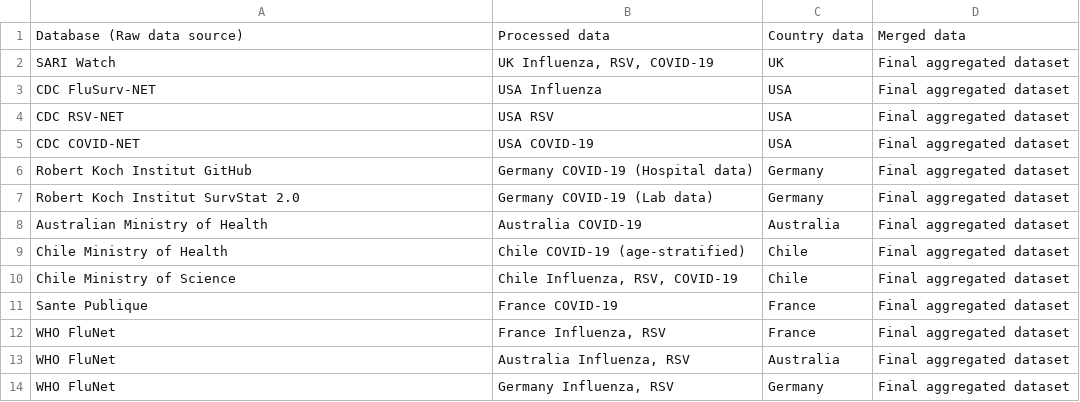
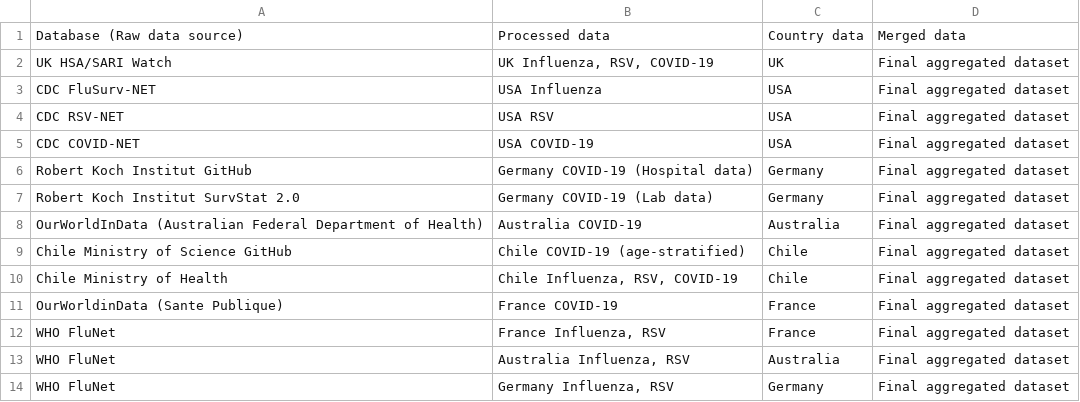
Before and after one commit to dzanahmed/lshtm-dc-sanofi, a CSV file: data/other/data_journey.csv, drawn as a sheet.

Commit message:
Figures & data journey work

```diff
--- a/data/other/data_journey.csv
+++ b/data/other/data_journey.csv
@@ -1,3 +1,3 @@
 Database (Raw data source),Processed data,Country data,Merged data
-SARI Watch,"UK Influenza, RSV, COVID-19",UK,Final aggregated dataset
+UK HSA/SARI Watch,"UK Influenza, RSV, COVID-19",UK,Final aggregated dataset
 CDC FluSurv-NET,USA Influenza,USA,Final aggregated dataset
@@ -7,6 +7,6 @@ Robert Koch Institut GitHub,Germany COVID-19 (Hospital data),Germany,Final aggre
 Robert Koch Institut SurvStat 2.0,Germany COVID-19 (Lab data),Germany,Final aggregated dataset
-Australian Ministry of Health,Australia COVID-19,Australia,Final aggregated dataset
-Chile Ministry of Health,Chile COVID-19 (age-stratified),Chile,Final aggregated dataset
-Chile Ministry of Science,"Chile Influenza, RSV, COVID-19",Chile,Final aggregated dataset
-Sante Publique,France COVID-19,France,Final aggregated dataset
+OurWorldInData (Australian Federal Department of Health),Australia COVID-19,Australia,Final aggregated dataset
+Chile Ministry of Science GitHub,Chile COVID-19 (age-stratified),Chile,Final aggregated dataset
+Chile Ministry of Health,"Chile Influenza, RSV, COVID-19",Chile,Final aggregated dataset
+OurWorldinData (Sante Publique),France COVID-19,France,Final aggregated dataset
 WHO FluNet,"France Influenza, RSV",France,Final aggregated dataset
```
Also changed, not shown: 8 other files.
